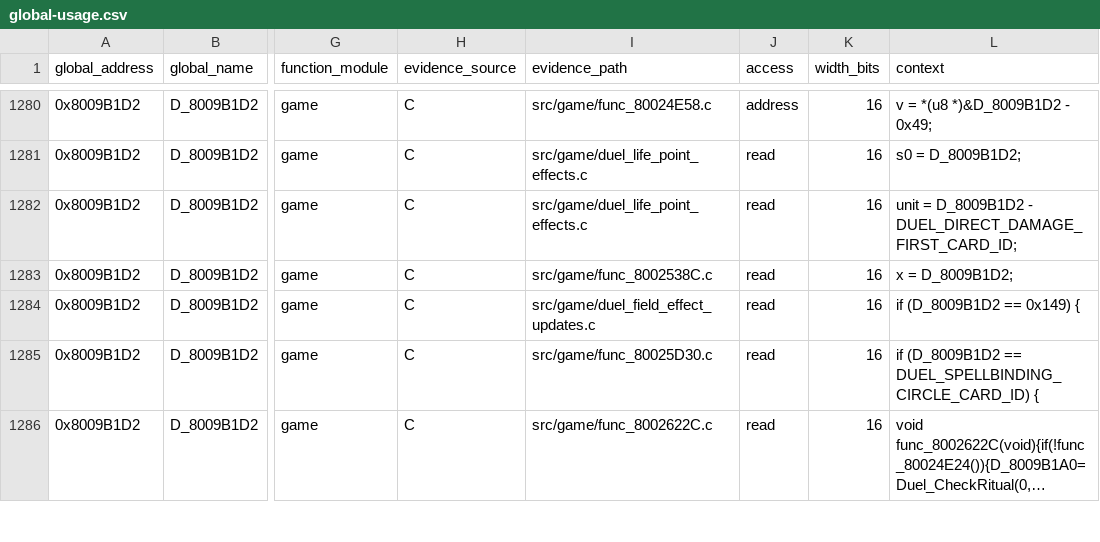
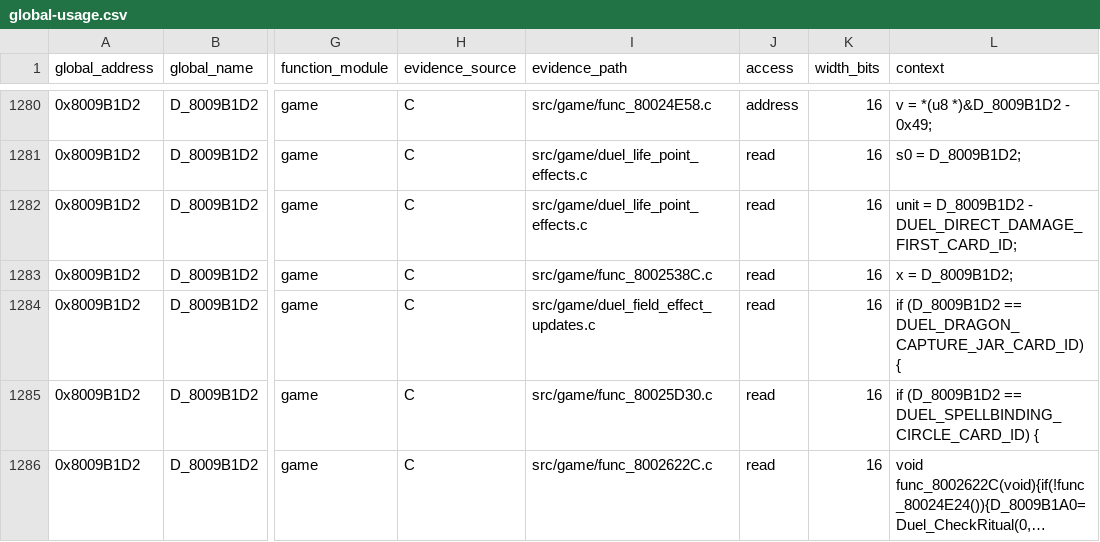
Before and after one commit to Unchiga/memories-decomp, a CSV file: notes/global-usage.csv, drawn as a sheet; only a part is shown, gaps mark what is left out; long unchanged cells end in …; the diff names each change by its address in the sheet, - before the commit and + after, or states it on an @@ line.

```diff
--- a/notes/global-usage.csv
+++ b/notes/global-usage.csv
-L1284 (context): if (D_8009B1D2 == 0x149) {
+L1284 (context): if (D_8009B1D2 == DUEL_DRAGON_CAPTURE_JAR_CARD_ID) {
```
Also changed, not shown: 3 other files.
